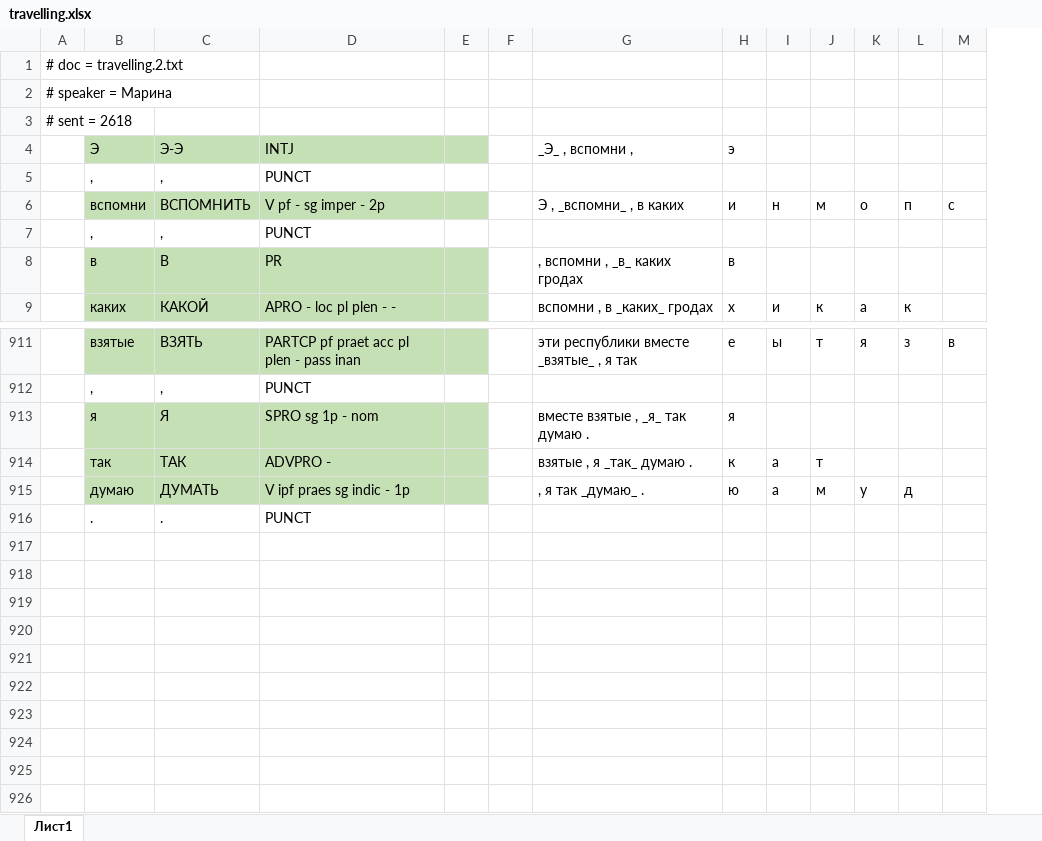
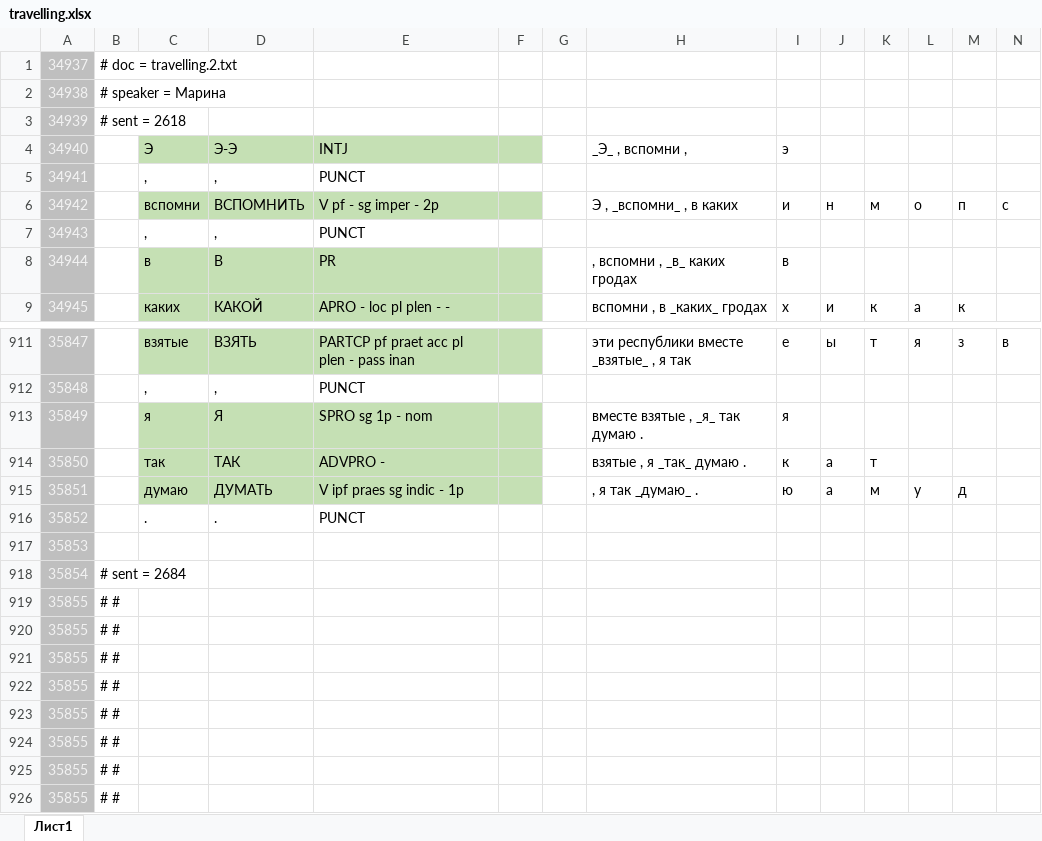
Before and after one commit to maryoocean/KILI, an Excel workbook: LiveCorpus/travelling.xlsx, sheet Лист1, drawn as a sheet; only a part is shown, gaps mark what is left out; values as stored, in another font and other column widths than the file's, no borders; rows hold the shown columns only; the diff names each change by its address in the sheet, - before the commit and + after, or states it on an @@ line.

```diff
--- a/LiveCorpus/travelling.xlsx (sheet Лист1)
+++ b/LiveCorpus/travelling.xlsx (sheet Лист1)
+column A, rows 1-9: 34937 | 34938 | 34939 | 34940 | 34941 | 34942 | 34943 | 34944 | 34945; rows 911-916: 35847 | 35848 | 35849 | 35850 | 35851 | 35852
+row 917: 35853
+row 918: 35854 | # sent = 2684
+row 919: 35855 | # #
+row 920: 35855 | # #
+row 921: 35855 | # #
+row 922: 35855 | # #
+row 923: 35855 | # #
+row 924: 35855 | # #
+row 925: 35855 | # #
+row 926: 35855 | # #
```
Also changed, not shown: 2 other files.
